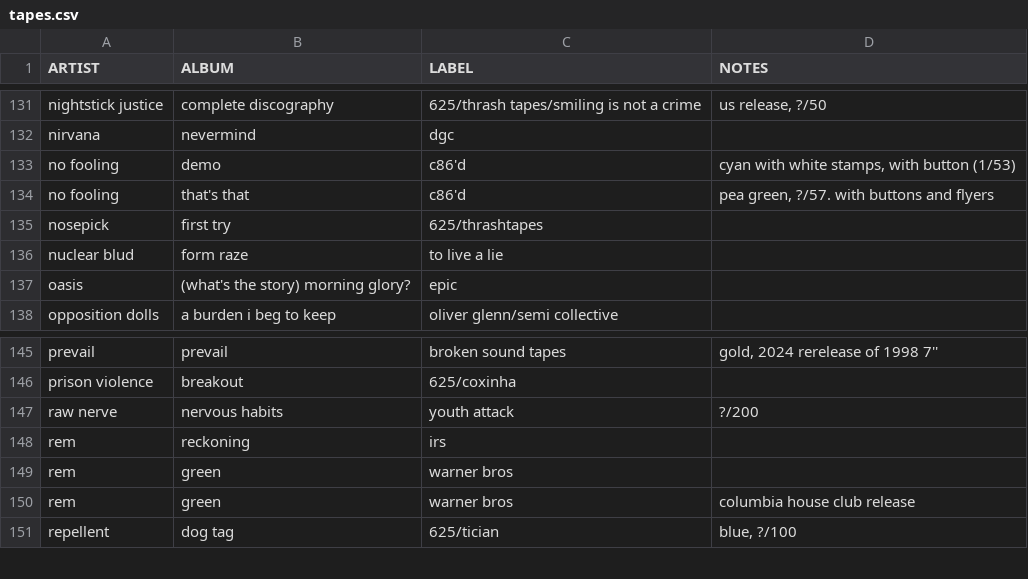
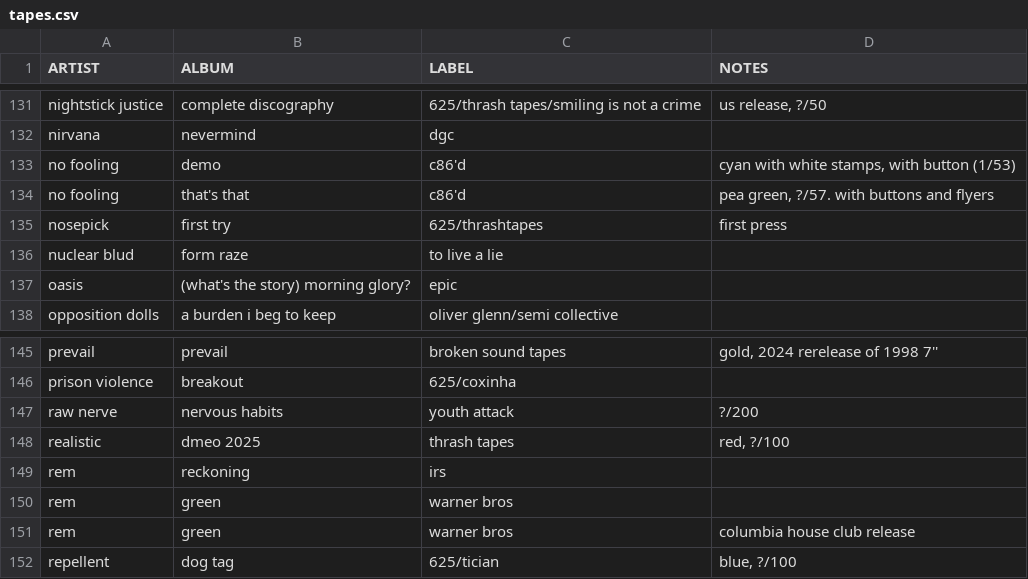
Before and after one commit to okjjj/tradelist, a CSV file: tapes.csv, drawn as a sheet; only a part is shown, gaps mark what is left out.

```diff
--- a/tapes.csv
+++ b/tapes.csv
@@ -134,3 +134,3 @@ no fooling,demo,"c86'd","cyan with white stamps, with button (1/53)"
 no fooling,that's that,"c86'd","pea green, ?/57. with buttons and flyers"
-nosepick,first try,"625/thrashtapes",""
+nosepick,first try,"625/thrashtapes","first press"
 nuclear blud,form raze,to live a lie,""
@@ -147,2 +147,3 @@ prison violence,breakout,"625/coxinha",""
 raw nerve,nervous habits,youth attack,"?/200"
+realistic,dmeo 2025,thrash tapes,"red, ?/100"
 rem,reckoning,irs,""
```
Also changed, not shown: 12.csv.
